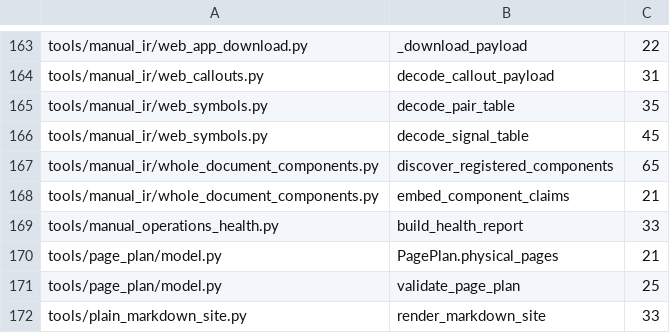
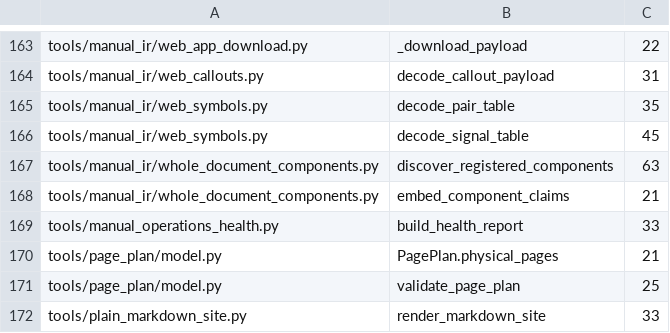
Before and after one commit to Bingboom/Hello-Docs, a TSV file: data/complexity_baseline.tsv, drawn as a sheet; only a part is shown, gaps mark what is left out.

```diff
--- a/data/complexity_baseline.tsv
+++ b/data/complexity_baseline.tsv
@@ -166,3 +166,3 @@ tools/manual_ir/web_symbols.py	decode_pair_table	35
 tools/manual_ir/web_symbols.py	decode_signal_table	45
-tools/manual_ir/whole_document_components.py	discover_registered_components	65
+tools/manual_ir/whole_document_components.py	discover_registered_components	63
 tools/manual_ir/whole_document_components.py	embed_component_claims	21
```
Also changed, not shown: 7 other files.
